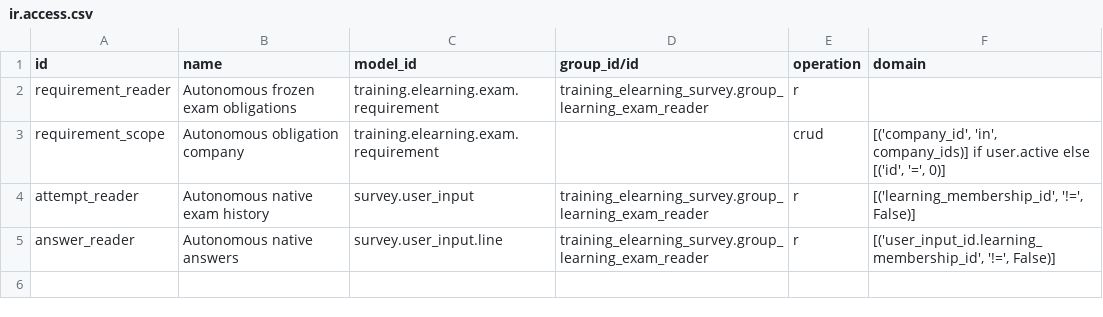
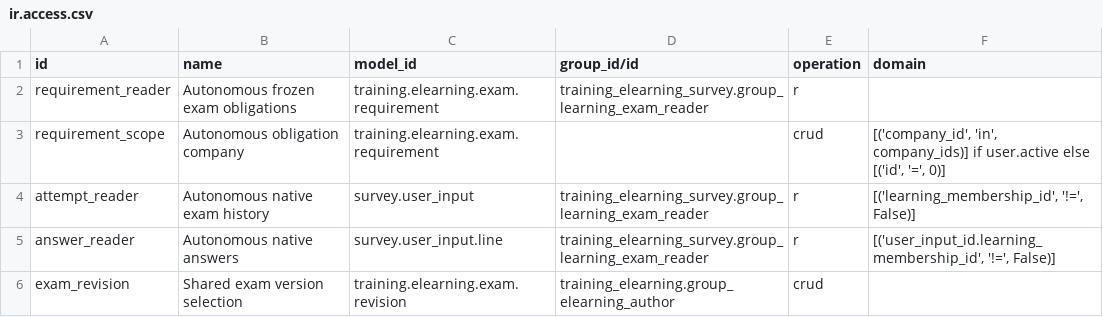
Before and after one commit to Progideo/training_management_elearning, a CSV file: addons/training_elearning_survey/security/ir.access.csv, drawn as a sheet; the diff names each change by its address in the sheet, - before the commit and + after, or states it on an @@ line.

Commit message:
feat(elearning): freeze sold plans and trace explicit edition revisions

```diff
--- a/addons/training_elearning_survey/security/ir.access.csv
+++ b/addons/training_elearning_survey/security/ir.access.csv
+row 6: exam_revision | Shared exam version selection | training.elearning.exam.revision | training_elearning.group_elearning_author | crud
```
Also changed, not shown: addons/training_elearning/security/ir.access.csv, 31 other files.
